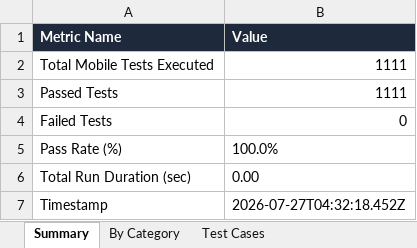
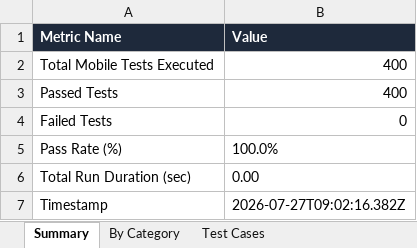
Before and after one commit to prasanth2538/BillScan-Tracker, an Excel workbook: BillScanTrackerAppium/Test_Results/android-appium-report.xlsx, sheet Summary, drawn as a sheet; values as stored, in another font and other column widths than the file's, no borders; the diff names each change by its address in the sheet, - before the commit and + after, or states it on an @@ line.

```diff
--- a/BillScanTrackerAppium/Test_Results/android-appium-report.xlsx (sheet Summary)
+++ b/BillScanTrackerAppium/Test_Results/android-appium-report.xlsx (sheet Summary)
-B2:B3 (Value): 1111
+B2:B3 (Value): 400
-B7 (Value): 2026-07-27T04:32:18.452Z
+B7 (Value): 2026-07-27T09:02:16.382Z
```
Also changed, not shown: sheet Test Cases, sheet By Category, BillScanTrackerE2E/Test_Results/selenium-report.xlsx, BillScanTrackerE2E/selenium-report.xlsx, 51 other files.
